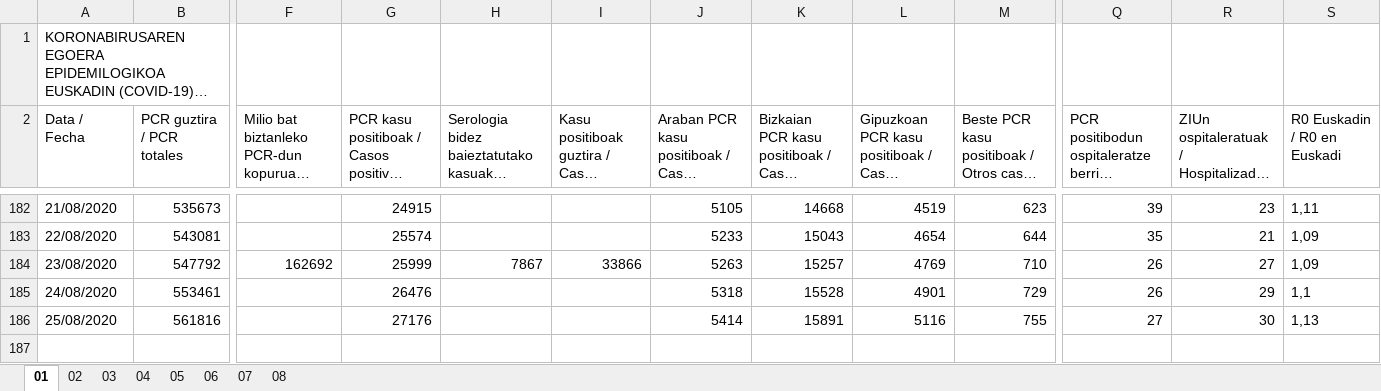
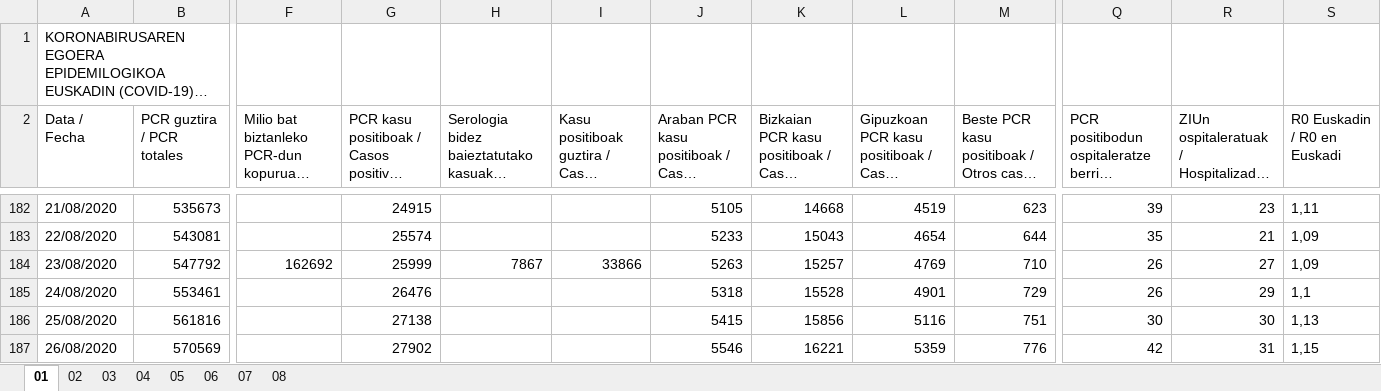
Before and after one commit to numeroteca/covid19, an Excel workbook: data/original/spain/euskadi/situacion-epidemiologica.xlsx, sheet 01, drawn as a sheet; only a part is shown, gaps mark what is left out; long unchanged cells end in …; values as stored, in another font and other column widths than the file's, no borders; rows hold the shown columns only; the diff names each change by its address in the sheet, - before the commit and + after, or states it on an @@ line.

```diff
--- a/data/original/spain/euskadi/situacion-epidemiologica.xlsx (sheet 01)
+++ b/data/original/spain/euskadi/situacion-epidemiologica.xlsx (sheet 01)
-G186: 27176
+G186: 27138
-J186: 5414
+J186: 5415
-K186: 15891
+K186: 15856
-M186: 755
+M186: 751
-Q186: 27
+Q186: 30
+row 187: 26/08/2020 | 570569 |  | 27902 |  |  | 5546 | 16221 | 5359 | 776 | 42 | 31 | 1,15
```
Also changed, not shown: sheet 05, sheet 04, sheet 02, data/original/spain/euskadi/datos-asistenciales.xlsx, 30 other files.
